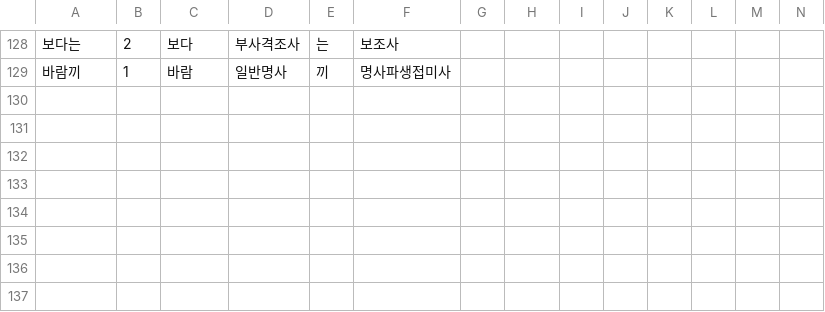
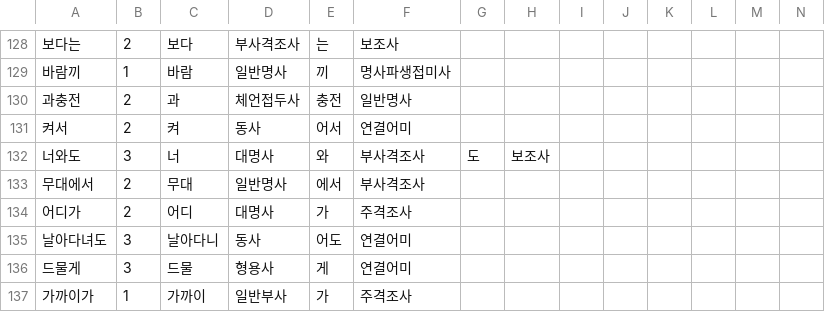
Before and after one commit to Ink-14/KKORI, a CSV file: backend/src/tokenizations/ko_preanalyzed.csv, drawn as a sheet; only a part is shown, gaps mark what is left out; the diff names each change by its address in the sheet, - before the commit and + after, or states it on an @@ line.

```diff
--- a/backend/src/tokenizations/ko_preanalyzed.csv
+++ b/backend/src/tokenizations/ko_preanalyzed.csv
+row 130: 과충전 | 2 | 과 | 체언접두사 | 충전 | 일반명사
+row 131: 켜서 | 2 | 켜 | 동사 | 어서 | 연결어미
+row 132: 너와도 | 3 | 너 | 대명사 | 와 | 부사격조사 | 도 | 보조사
+row 133: 무대에서 | 2 | 무대 | 일반명사 | 에서 | 부사격조사
+row 134: 어디가 | 2 | 어디 | 대명사 | 가 | 주격조사
+row 135: 날아다녀도 | 3 | 날아다니 | 동사 | 어도 | 연결어미
+row 136: 드물게 | 3 | 드물 | 형용사 | 게 | 연결어미
+row 137: 가까이가 | 1 | 가까이 | 일반부사 | 가 | 주격조사
```
Also changed, not shown: backend/src/tokenizations/ko_dictionary.csv, backend/src/tokenizations/ko_preanalyzed_with_span.csv, 19 other files.
